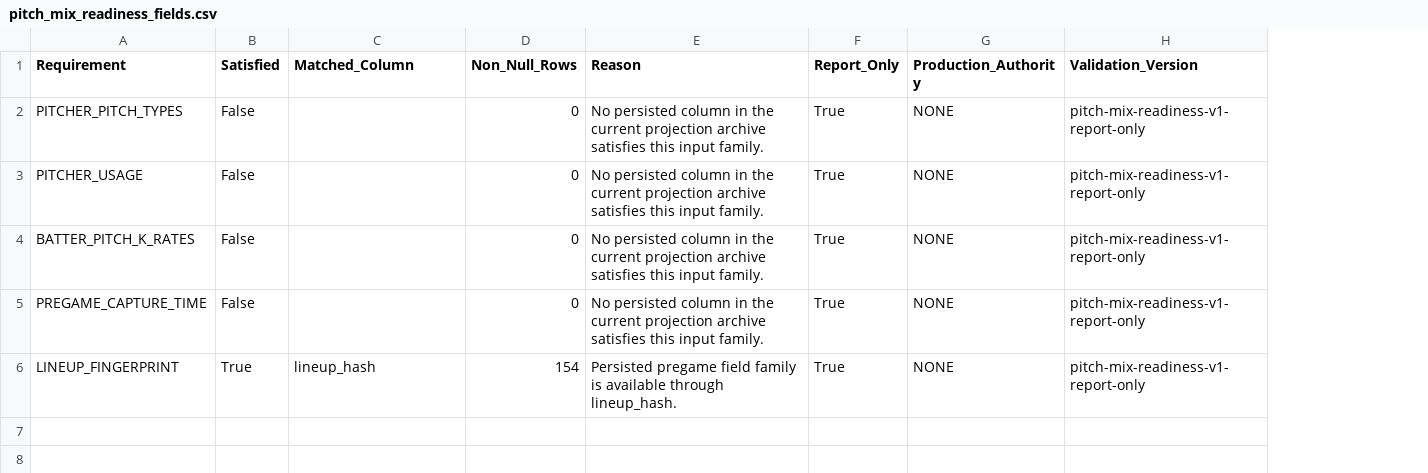
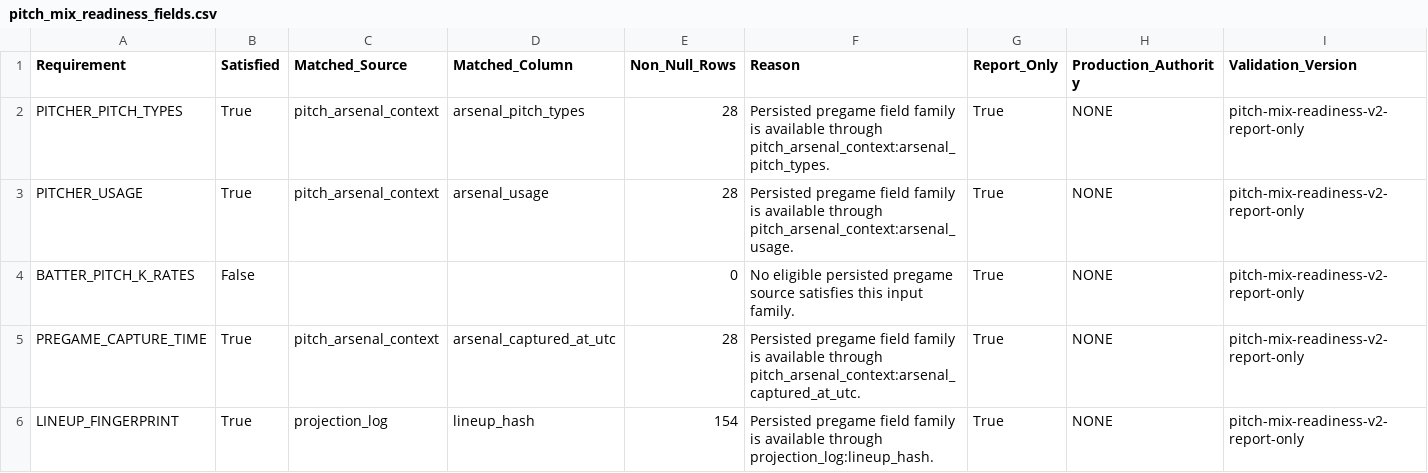
Before and after one commit to KingTud88/MLB-Prop-App, a CSV file: data/pitch_mix_readiness_fields.csv, drawn as a sheet; addresses are those after the commit; the diff names each change by its address in the sheet, - before the commit and + after, or states it on an @@ line.

```diff
--- a/data/pitch_mix_readiness_fields.csv
+++ b/data/pitch_mix_readiness_fields.csv
+column C (Matched_Source), rows 2-6: pitch_arsenal_context | pitch_arsenal_context |  | pitch_arsenal_context | projection_log
-B2:B3 (Satisfied): False
+B2:B3 (Satisfied): True
-D2 (Matched_Column): (empty)
+D2 (Matched_Column): arsenal_pitch_types
-E2:E3 (Non_Null_Rows): 0
+E2:E3 (Non_Null_Rows): 28
-F2 (Reason): No persisted column in the current projection archive satisfies this input family.
+F2 (Reason): Persisted pregame field family is available through pitch_arsenal_context:arsenal_pitch_types.
-I2:I6 (Validation_Version): pitch-mix-readiness-v1-report-only
+I2:I6 (Validation_Version): pitch-mix-readiness-v2-report-only
-D3 (Matched_Column): (empty)
+D3 (Matched_Column): arsenal_usage
-F3 (Reason): No persisted column in the current projection archive satisfies this input family.
+F3 (Reason): Persisted pregame field family is available through pitch_arsenal_context:arsenal_usage.
-F4 (Reason): No persisted column in the current projection archive satisfies this…
+F4 (Reason): No eligible persisted pregame source satisfies this…
-B5 (Satisfied): False
+B5 (Satisfied): True
-D5 (Matched_Column): (empty)
+D5 (Matched_Column): arsenal_captured_at_utc
-E5 (Non_Null_Rows): 0
+E5 (Non_Null_Rows): 28
-F5 (Reason): No persisted column in the current projection archive satisfies this input family.
+F5 (Reason): Persisted pregame field family is available through pitch_arsenal_context:arsenal_captured_at_utc.
-F6 (Reason): …available through lineup_hash.
+F6 (Reason): …available through projection_log:lineup_hash.
```
Also changed, not shown: data/pitch_mix_readiness_summary.csv, 2 other files.
